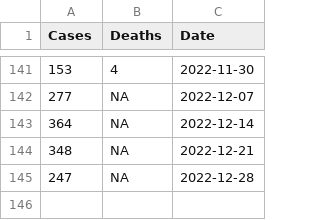
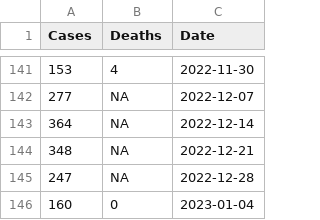
Before and after one commit to Damian89/Python, a CSV file: timeSeries/kcases_week_withDate.csv, drawn as a sheet; only a part is shown, gaps mark what is left out; the diff names each change by its address in the sheet, - before the commit and + after, or states it on an @@ line.

```diff
--- a/timeSeries/kcases_week_withDate.csv
+++ b/timeSeries/kcases_week_withDate.csv
+row 146: 160 | 0 | 2023-01-04
```
Also changed, not shown: boxplot/wdmonthname.csv.
